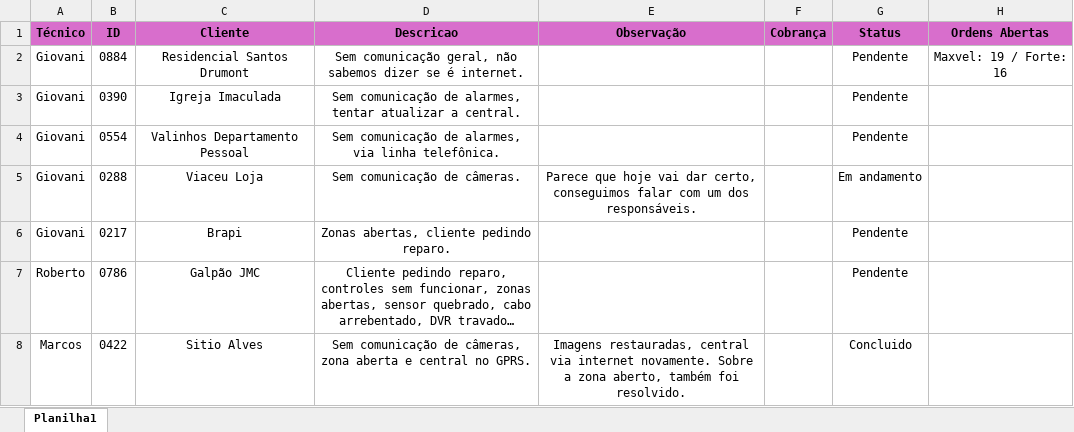
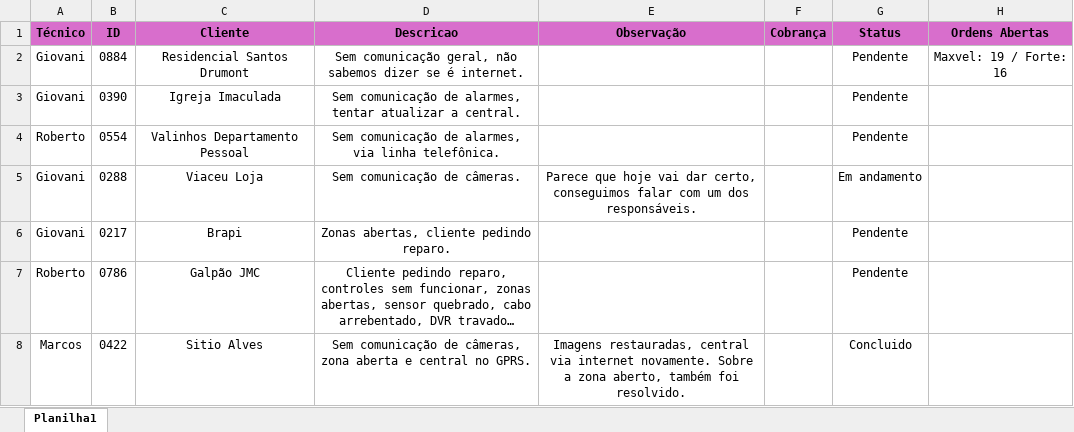
Before and after one commit to pedrohcarvalho201-spec/painel-agenda-tecnica, an Excel workbook: agenda.xlsx, sheet Planilha1, drawn as a sheet; long unchanged cells end in …; values as stored, in another font and other column widths than the file's, no borders; the diff names each change by its address in the sheet, - before the commit and + after, or states it on an @@ line.

Commit message:
Atualizacao rapida de agenda as  9:27:49,14

```diff
--- a/agenda.xlsx (sheet Planilha1)
+++ b/agenda.xlsx (sheet Planilha1)
-A4 (Técnico): Giovani
+A4 (Técnico): Roberto
```
Also changed, not shown: 1 other file.
